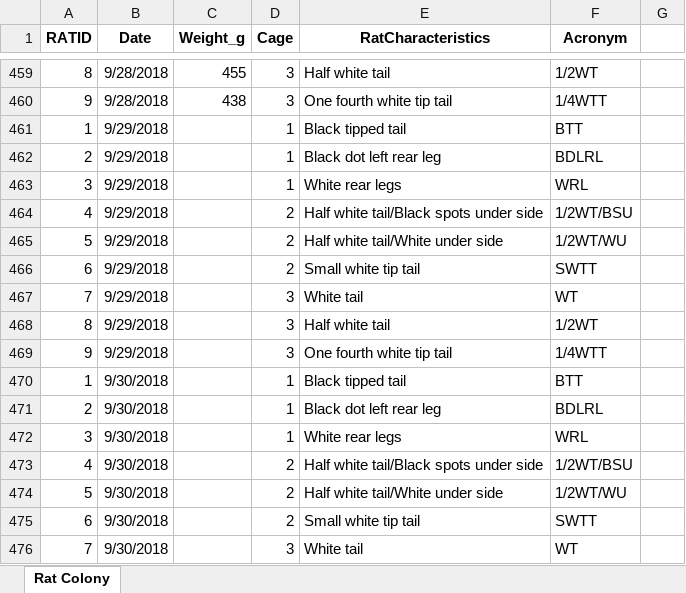
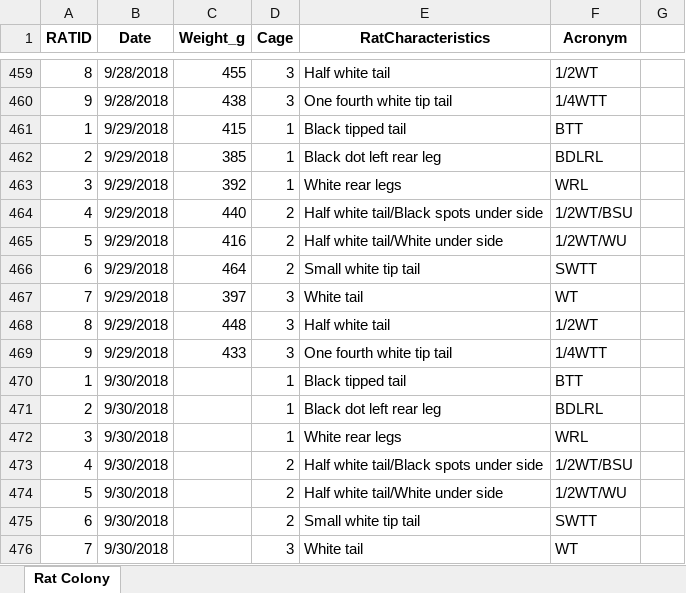
Before and after one commit to MelissaLaurino/MarkBergRatColony, an Excel workbook: MarkBergRatColony.xlsx, sheet Rat Colony, drawn as a sheet; only a part is shown, gaps mark what is left out; values as stored, in another font and other column widths than the file's, no borders; charts and pictures not drawn; the diff names each change by its address in the sheet, - before the commit and + after, or states it on an @@ line.

```diff
--- a/MarkBergRatColony.xlsx (sheet Rat Colony)
+++ b/MarkBergRatColony.xlsx (sheet Rat Colony)
-C461 (Weight_g): (empty)
+C461 (Weight_g): 415
-C462 (Weight_g): (empty)
+C462 (Weight_g): 385
-C463 (Weight_g): (empty)
+C463 (Weight_g): 392
-C464 (Weight_g): (empty)
+C464 (Weight_g): 440
-C465 (Weight_g): (empty)
+C465 (Weight_g): 416
-C466 (Weight_g): (empty)
+C466 (Weight_g): 464
-C467 (Weight_g): (empty)
+C467 (Weight_g): 397
-C468 (Weight_g): (empty)
+C468 (Weight_g): 448
-C469 (Weight_g): (empty)
+C469 (Weight_g): 433
```
Also changed, not shown: 1 other file.
